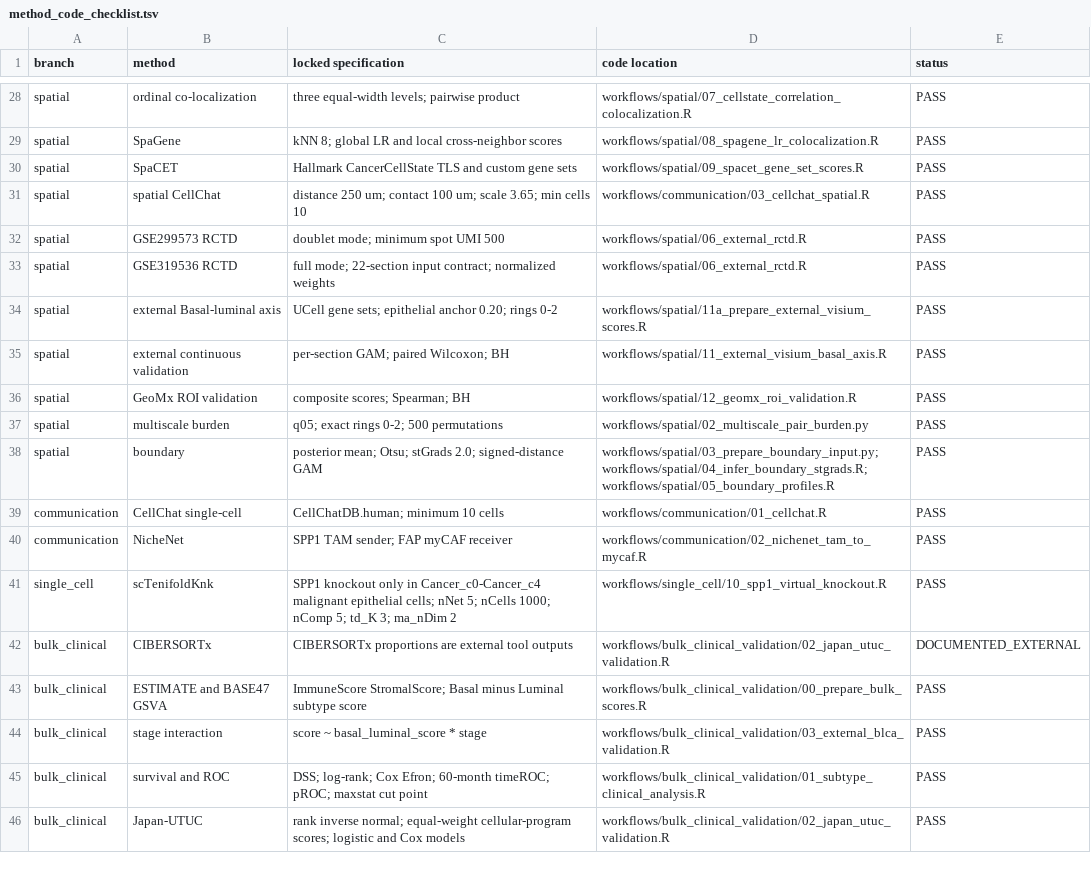
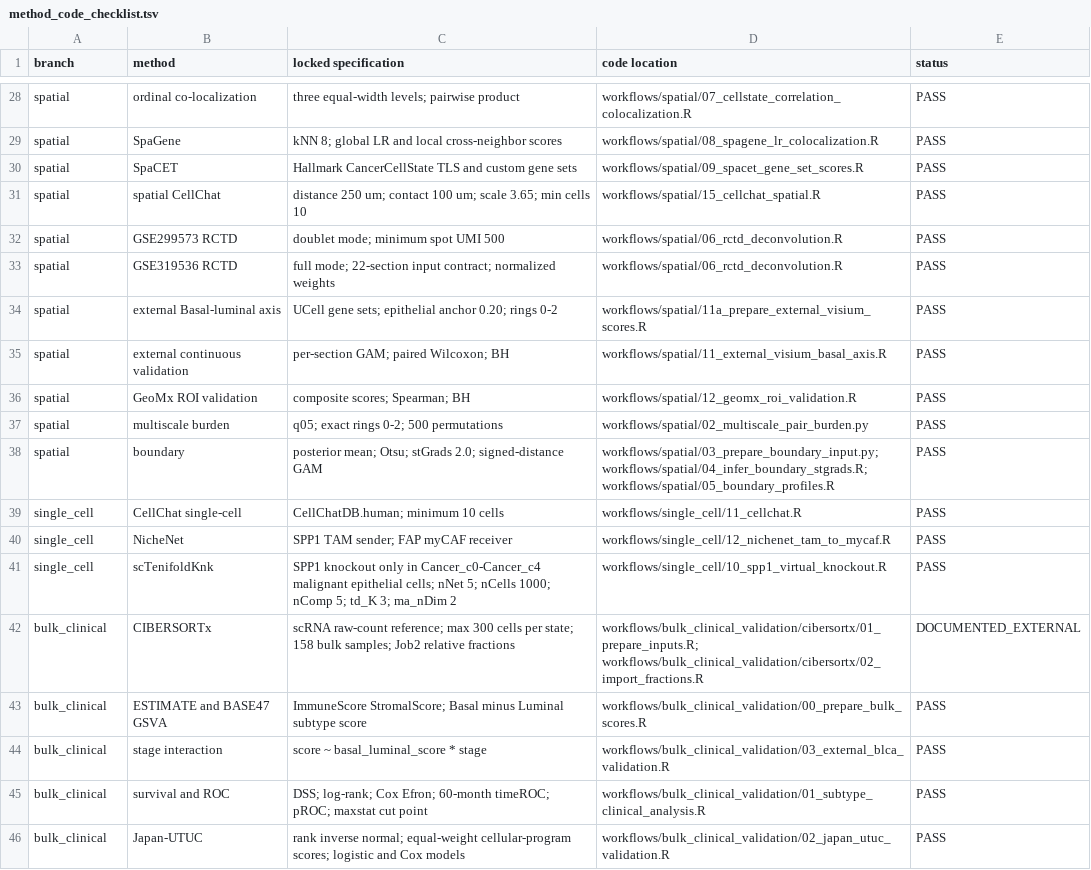
Before and after one commit to zzzqi123/Basal-UTUC-spatial-ecosystems, a TSV file: manifests/method_code_checklist.tsv, drawn as a sheet; only a part is shown, gaps mark what is left out.

```diff
--- a/manifests/method_code_checklist.tsv
+++ b/manifests/method_code_checklist.tsv
@@ -30,5 +30,5 @@ spatial	SpaGene	kNN 8; global LR and local cross-neighbor scores	workflows/spati
 spatial	SpaCET	Hallmark CancerCellState TLS and custom gene sets	workflows/spatial/09_spacet_gene_set_scores.R	PASS
-spatial	spatial CellChat	distance 250 um; contact 100 um; scale 3.65; min cells 10	workflows/communication/03_cellchat_spatial.R	PASS
-spatial	GSE299573 RCTD	doublet mode; minimum spot UMI 500	workflows/spatial/06_external_rctd.R	PASS
-spatial	GSE319536 RCTD	full mode; 22-section input contract; normalized weights	workflows/spatial/06_external_rctd.R	PASS
+spatial	spatial CellChat	distance 250 um; contact 100 um; scale 3.65; min cells 10	workflows/spatial/15_cellchat_spatial.R	PASS
+spatial	GSE299573 RCTD	doublet mode; minimum spot UMI 500	workflows/spatial/06_rctd_deconvolution.R	PASS
+spatial	GSE319536 RCTD	full mode; 22-section input contract; normalized weights	workflows/spatial/06_rctd_deconvolution.R	PASS
 spatial	external Basal-luminal axis	UCell gene sets; epithelial anchor 0.20; rings 0-2	workflows/spatial/11a_prepare_external_visium_scores.R	PASS
@@ -38,6 +38,6 @@ spatial	multiscale burden	q05; exact rings 0-2; 500 permutations	workflows/spati
 spatial	boundary	posterior mean; Otsu; stGrads 2.0; signed-distance GAM	workflows/spatial/03_prepare_boundary_input.py; workflows/spatial/04_infer_boundary_stgrads.R; workflows/spatial/05_boundary_profiles.R	PASS
-communication	CellChat single-cell	CellChatDB.human; minimum 10 cells	workflows/communication/01_cellchat.R	PASS
-communication	NicheNet	SPP1 TAM sender; FAP myCAF receiver	workflows/communication/02_nichenet_tam_to_mycaf.R	PASS
+single_cell	CellChat single-cell	CellChatDB.human; minimum 10 cells	workflows/single_cell/11_cellchat.R	PASS
+single_cell	NicheNet	SPP1 TAM sender; FAP myCAF receiver	workflows/single_cell/12_nichenet_tam_to_mycaf.R	PASS
 single_cell	scTenifoldKnk	SPP1 knockout only in Cancer_c0-Cancer_c4 malignant epithelial cells; nNet 5; nCells 1000; nComp 5; td_K 3; ma_nDim 2	workflows/single_cell/10_spp1_virtual_knockout.R	PASS
-bulk_clinical	CIBERSORTx	CIBERSORTx proportions are external tool outputs	workflows/bulk_clinical_validation/02_japan_utuc_validation.R	DOCUMENTED_EXTERNAL
+bulk_clinical	CIBERSORTx	scRNA raw-count reference; max 300 cells per state; 158 bulk samples; Job2 relative fractions	workflows/bulk_clinical_validation/cibersortx/01_prepare_inputs.R; workflows/bulk_clinical_validation/cibersortx/02_import_fractions.R	DOCUMENTED_EXTERNAL
 bulk_clinical	ESTIMATE and BASE47 GSVA	ImmuneScore StromalScore; Basal minus Luminal subtype score	workflows/bulk_clinical_validation/00_prepare_bulk_scores.R	PASS
```
Also changed, not shown: manifests/data_manifest.tsv, manifests/figure_manifest.tsv, 40 other files.
